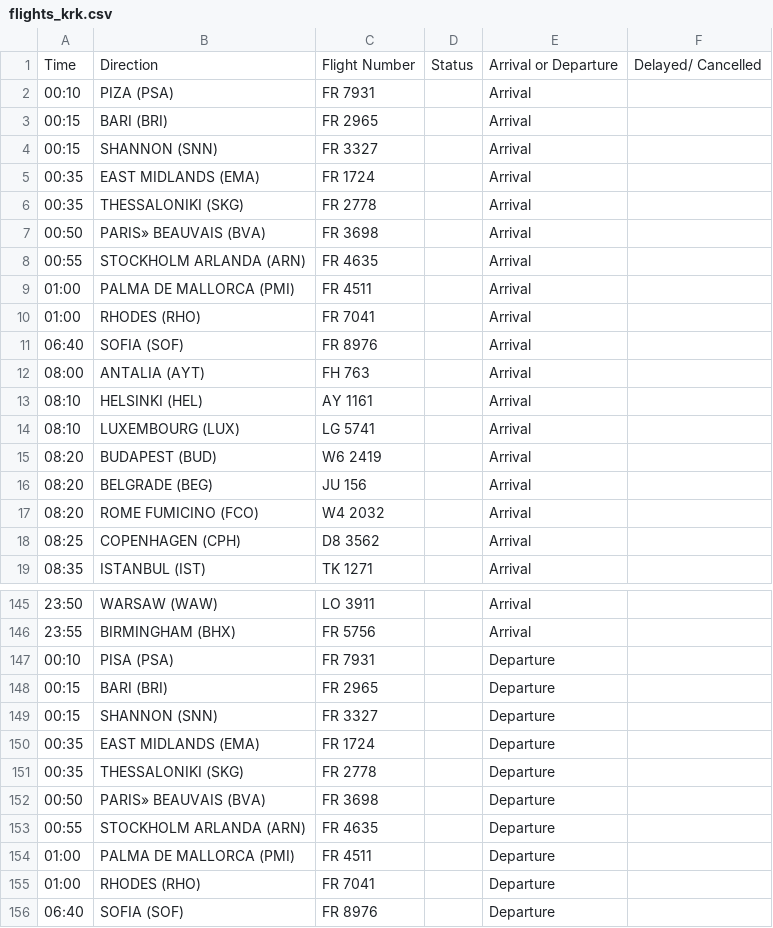
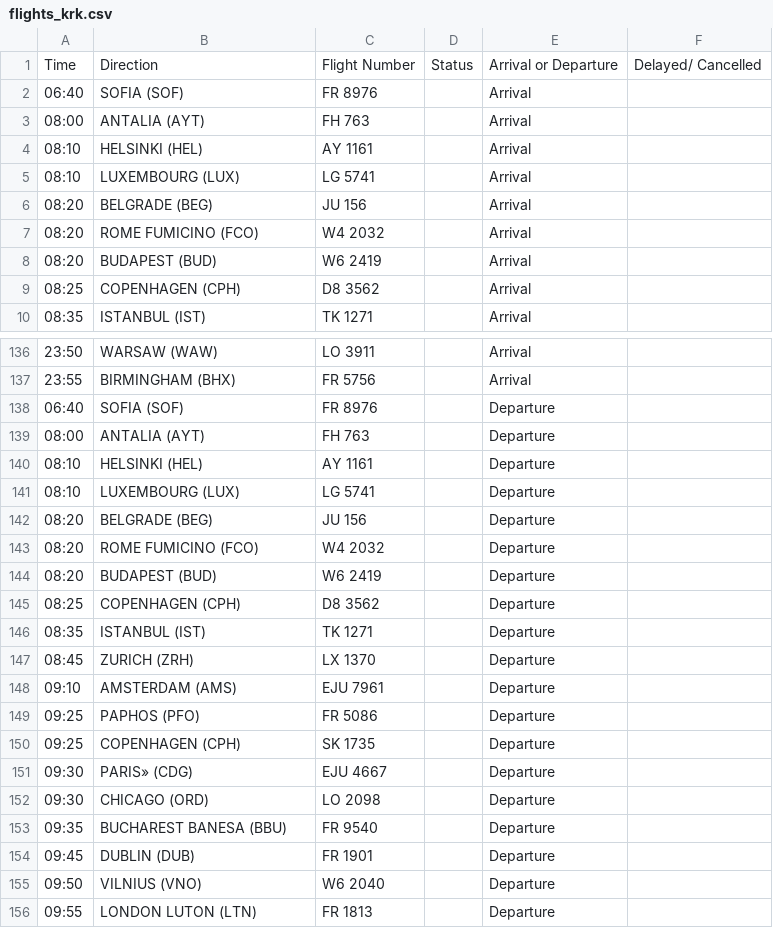
Before and after one commit to ljswierzawska/flights-krakow, a CSV file: flights_krk.csv, drawn as a sheet; only a part is shown, gaps mark what is left out; the shorter side is filled out with more unchanged rows; the diff covers the shown part only.

```diff
--- a/flights_krk.csv
+++ b/flights_krk.csv
@@ -1,11 +1,2 @@
 Time,Direction,Flight Number,Status,Arrival or Departure,Delayed/ Cancelled
-00:10,PIZA (PSA),FR 7931,,Arrival,
-00:15,BARI (BRI),FR 2965,,Arrival,
-00:15,SHANNON (SNN),FR 3327,,Arrival,
-00:35,EAST MIDLANDS (EMA),FR 1724,,Arrival,
-00:35,THESSALONIKI (SKG),FR 2778,,Arrival,
-00:50,PARIS» BEAUVAIS (BVA),FR 3698,,Arrival,
-00:55,STOCKHOLM ARLANDA (ARN),FR 4635,,Arrival,
-01:00,PALMA DE MALLORCA (PMI),FR 4511,,Arrival,
-01:00,RHODES (RHO),FR 7041,,Arrival,
 06:40,SOFIA (SOF),FR 8976,,Arrival,
@@ -14,5 +5,5 @@ Time,Direction,Flight Number,Status,Arrival or Departure,Delayed/ Cancelled
 08:10,LUXEMBOURG (LUX),LG 5741,,Arrival,
-08:20,BUDAPEST (BUD),W6 2419,,Arrival,
 08:20,BELGRADE (BEG),JU 156,,Arrival,
 08:20,ROME FUMICINO (FCO),W4 2032,,Arrival,
+08:20,BUDAPEST (BUD),W6 2419,,Arrival,
 08:25,COPENHAGEN (CPH),D8 3562,,Arrival,
@@ -146,11 +137,2 @@ Time,Direction,Flight Number,Status,Arrival or Departure,Delayed/ Cancelled
 23:55,BIRMINGHAM (BHX),FR 5756,,Arrival,
-00:10,PISA (PSA),FR 7931,,Departure,
-00:15,BARI (BRI),FR 2965,,Departure,
-00:15,SHANNON (SNN),FR 3327,,Departure,
-00:35,EAST MIDLANDS (EMA),FR 1724,,Departure,
-00:35,THESSALONIKI (SKG),FR 2778,,Departure,
-00:50,PARIS» BEAUVAIS (BVA),FR 3698,,Departure,
-00:55,STOCKHOLM ARLANDA (ARN),FR 4635,,Departure,
-01:00,PALMA DE MALLORCA (PMI),FR 4511,,Departure,
-01:00,RHODES (RHO),FR 7041,,Departure,
 06:40,SOFIA (SOF),FR 8976,,Departure,
```
Also changed, not shown: 1 moved row elsewhere in this file.
